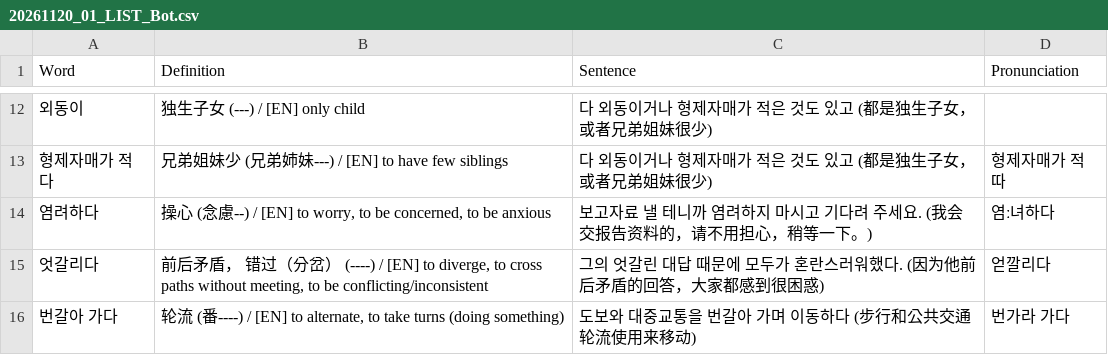
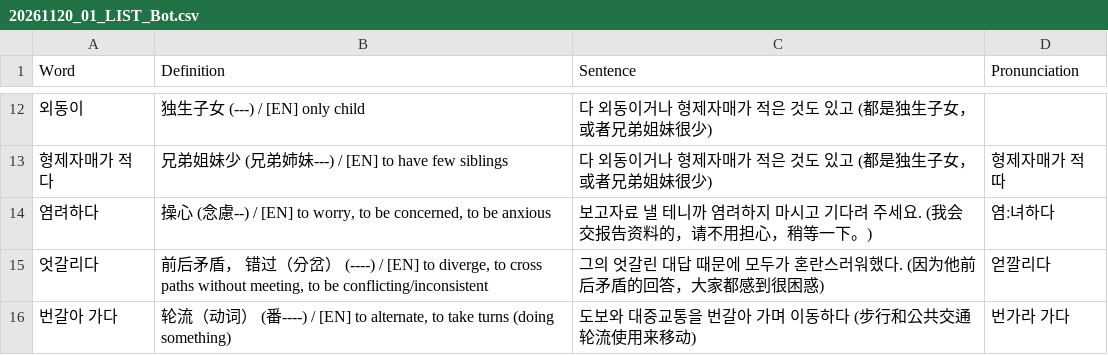
Before and after one commit to sinhong96/Korean-FlashCard-Web, a CSV file: vocablist_csv/20261120_01_LIST_Bot.csv, drawn as a sheet; only a part is shown, gaps mark what is left out.

Commit message:
Bot: set 번갈아 가다 中文 to 轮流（动词）

```diff
--- a/vocablist_csv/20261120_01_LIST_Bot.csv
+++ b/vocablist_csv/20261120_01_LIST_Bot.csv
@@ -15,2 +15,2 @@ Word,Definition,Sentence,Pronunciation
 엇갈리다,"前后矛盾， 错过（分岔） (----) / [EN] to diverge, to cross paths without meeting, to be conflicting/inconsistent",그의 엇갈린 대답 때문에 모두가 혼란스러워했다. (因为他前后矛盾的回答，大家都感到很困惑),얻깔리다
-번갈아 가다,"轮流 (番----) / [EN] to alternate, to take turns (doing something)",도보와 대중교통을 번갈아 가며 이동하다 (步行和公共交通轮流使用来移动),번가라 가다
+번갈아 가다,"轮流（动词） (番----) / [EN] to alternate, to take turns (doing something)",도보와 대중교통을 번갈아 가며 이동하다 (步行和公共交通轮流使用来移动),번가라 가다
```
